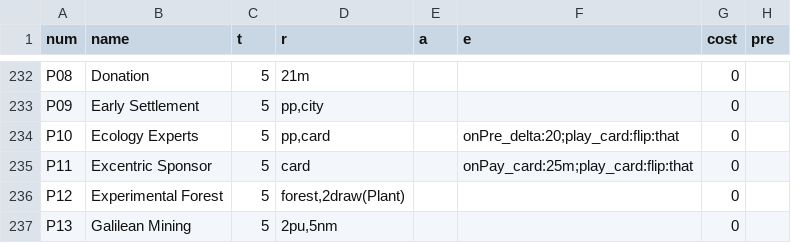
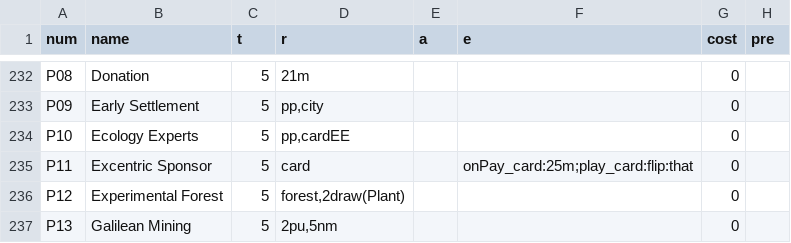
Before and after one commit to elaskavaia/bga-mars, a CSV file: misc/cards_material.csv, drawn as a sheet; only a part is shown, gaps mark what is left out; the diff names each change by its address in the sheet, - before the commit and + after, or states it on an @@ line.

```diff
--- a/misc/cards_material.csv
+++ b/misc/cards_material.csv
-D234 (r): pp,card
+D234 (r): pp,cardEE
-F234 (e): onPre_delta:20;play_card:flip:that
+F234 (e): (empty)
```
Also changed, not shown: 5 other files.
